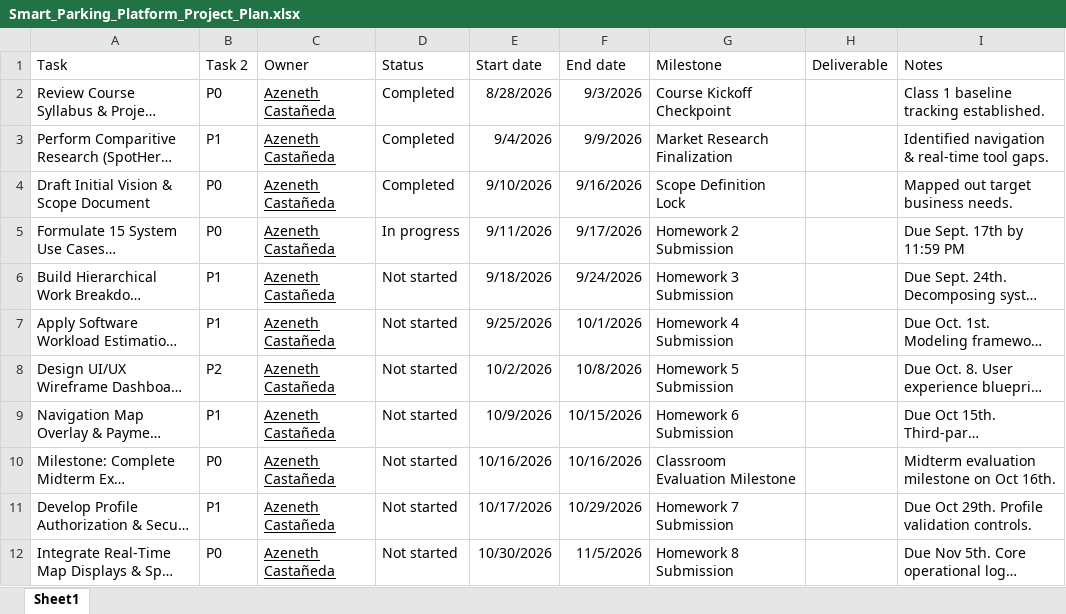
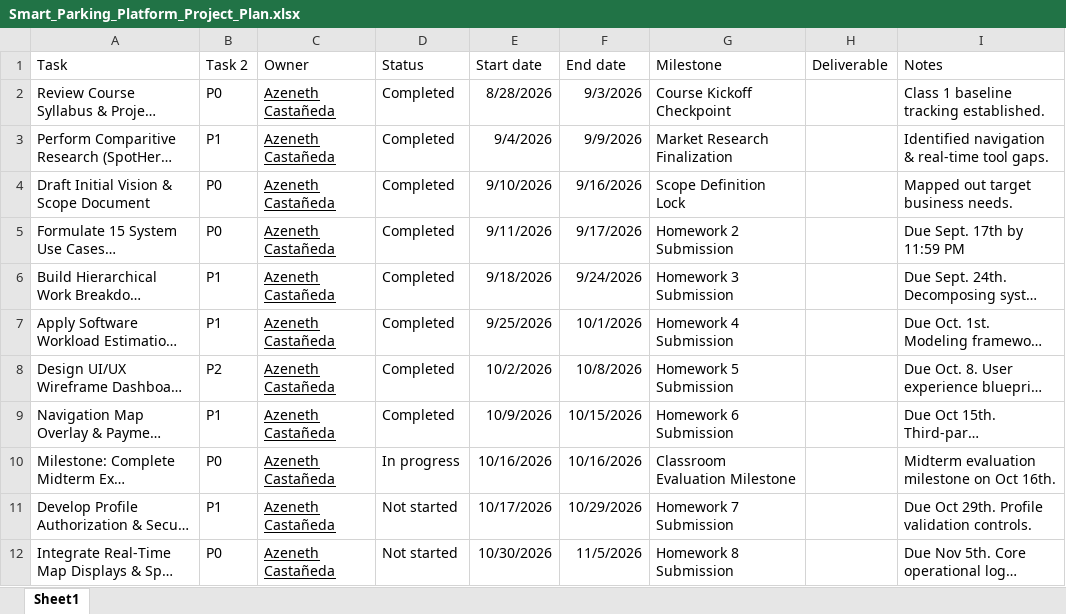
Before and after one commit to AzenethCastaneda/Smart-Parking-Platform-Project, an Excel workbook: Smart_Parking_Platform_Project_Plan.xlsx, sheet Sheet1, drawn as a sheet; only a part is shown; long unchanged cells end in …; values as stored, in another font and other column widths than the file's, no borders; charts and pictures and table styles not drawn; the diff names each change by its address in the sheet, - before the commit and + after, or states it on an @@ line.

```diff
--- a/Smart_Parking_Platform_Project_Plan.xlsx (sheet Sheet1)
+++ b/Smart_Parking_Platform_Project_Plan.xlsx (sheet Sheet1)
-D5 (Status): In progress
+D5 (Status): Completed
-D6:D9 (Status): Not started
+D6:D9 (Status): Completed
-D10 (Status): Not started
+D10 (Status): In progress
```
Also changed, not shown: 1 other file.
